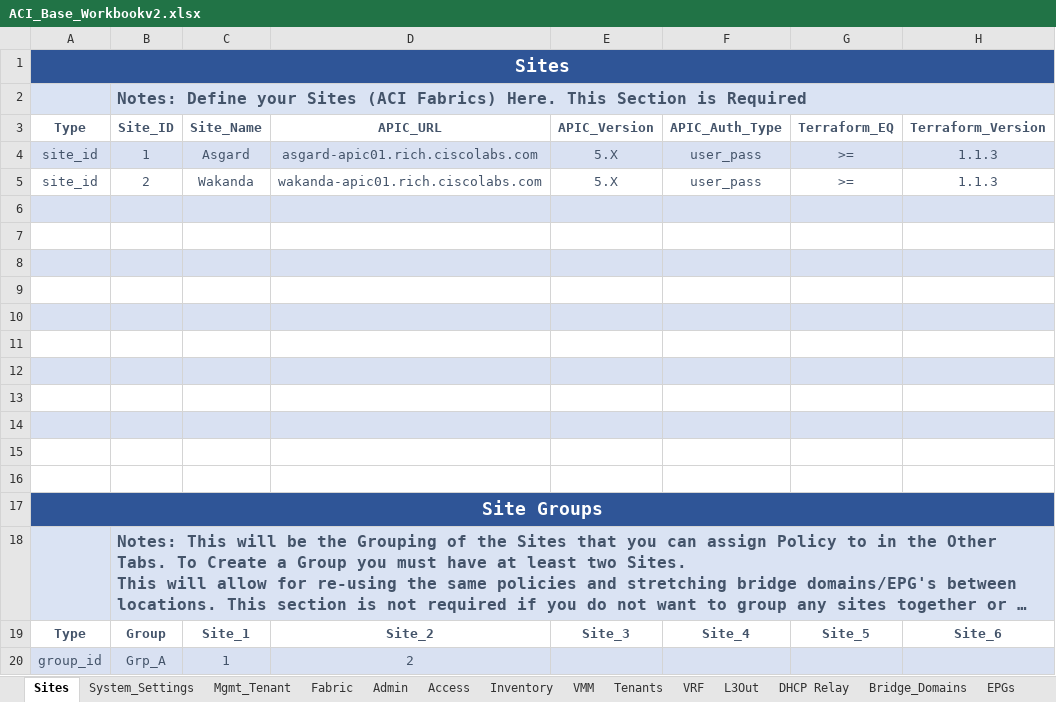
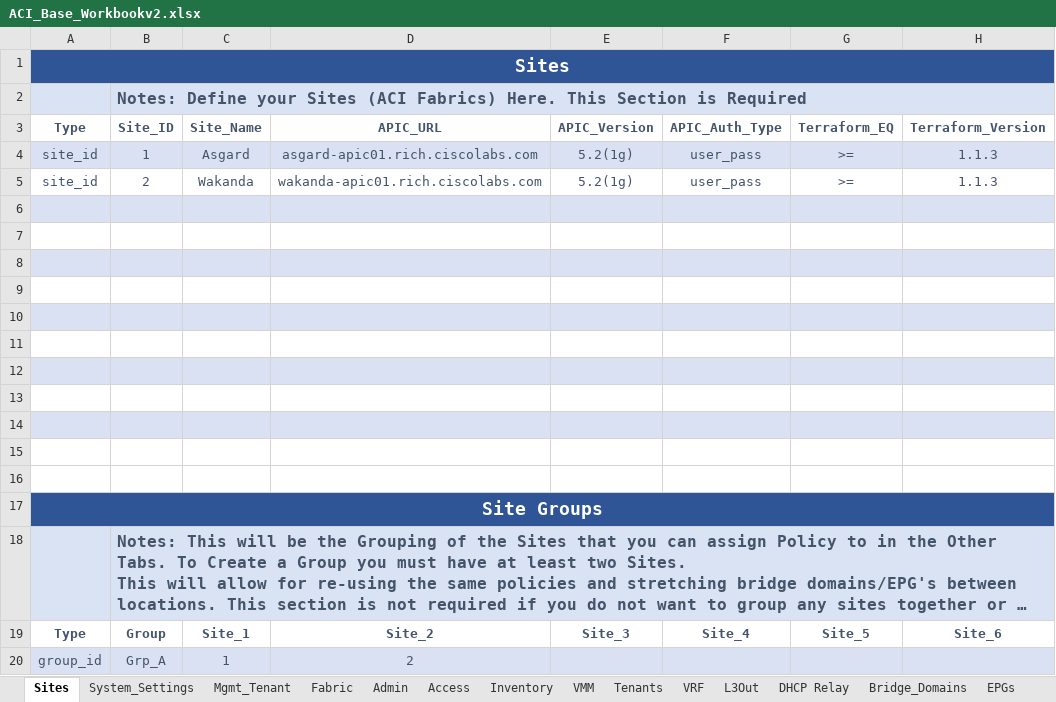
Before and after one commit to terraform-cisco-modules/terraform-easy-aci, an Excel workbook: ACI_Base_Workbookv2.xlsx, sheet Sites, drawn as a sheet; only a part is shown; long unchanged cells end in …; values as stored, in another font and other column widths than the file's, no borders; the diff names each change by its address in the sheet, - before the commit and + after, or states it on an @@ line.

```diff
--- a/ACI_Base_Workbookv2.xlsx (sheet Sites)
+++ b/ACI_Base_Workbookv2.xlsx (sheet Sites)
-E4:E5 (APIC_Version): 5.X
+E4:E5 (APIC_Version): 5.2(1g)
```
Also changed, not shown: sheet System_Settings, sheet formulas, 18 other files.
